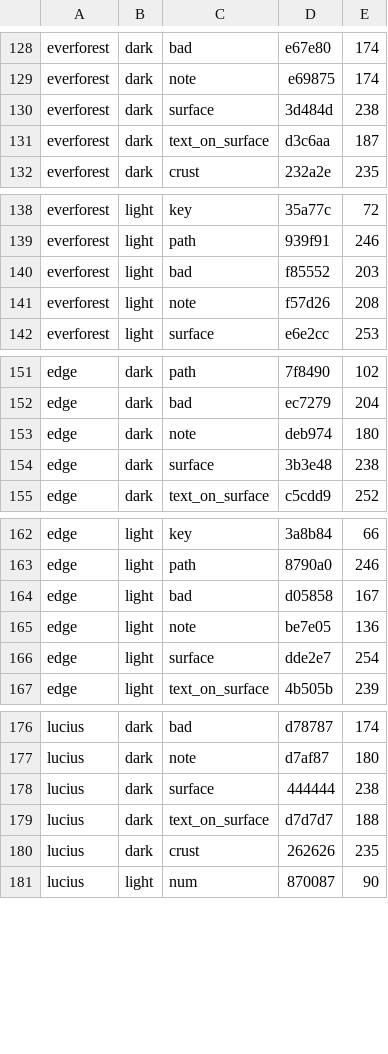
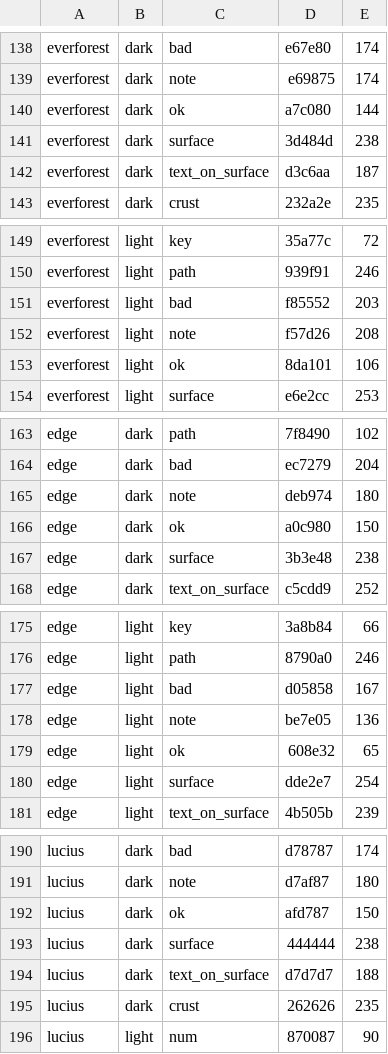
Before and after one commit to peterhost/dotlib, a TSV file: share/palettes.tsv, drawn as a sheet; only a part is shown, gaps mark what is left out; the diff covers the shown part only.

```diff
--- a/share/palettes.tsv
+++ b/share/palettes.tsv
@@ -129,2 +139,3 @@ everforest	dark	bad	e67e80	174
 everforest	dark	note	e69875	174
+everforest	dark	ok	a7c080	144
 everforest	dark	surface	3d484d	238
@@ -141,2 +152,3 @@ everforest	light	bad	f85552	203
 everforest	light	note	f57d26	208
+everforest	light	ok	8da101	106
 everforest	light	surface	e6e2cc	253
@@ -153,2 +165,3 @@ edge	dark	bad	ec7279	204
 edge	dark	note	deb974	180
+edge	dark	ok	a0c980	150
 edge	dark	surface	3b3e48	238
@@ -165,2 +178,3 @@ edge	light	bad	d05858	167
 edge	light	note	be7e05	136
+edge	light	ok	608e32	65
 edge	light	surface	dde2e7	254
@@ -177,2 +191,3 @@ lucius	dark	bad	d78787	174
 lucius	dark	note	d7af87	180
+lucius	dark	ok	afd787	150
 lucius	dark	surface	444444	238
```
Also changed, not shown: 17 added rows elsewhere in this file, 7 other files.
